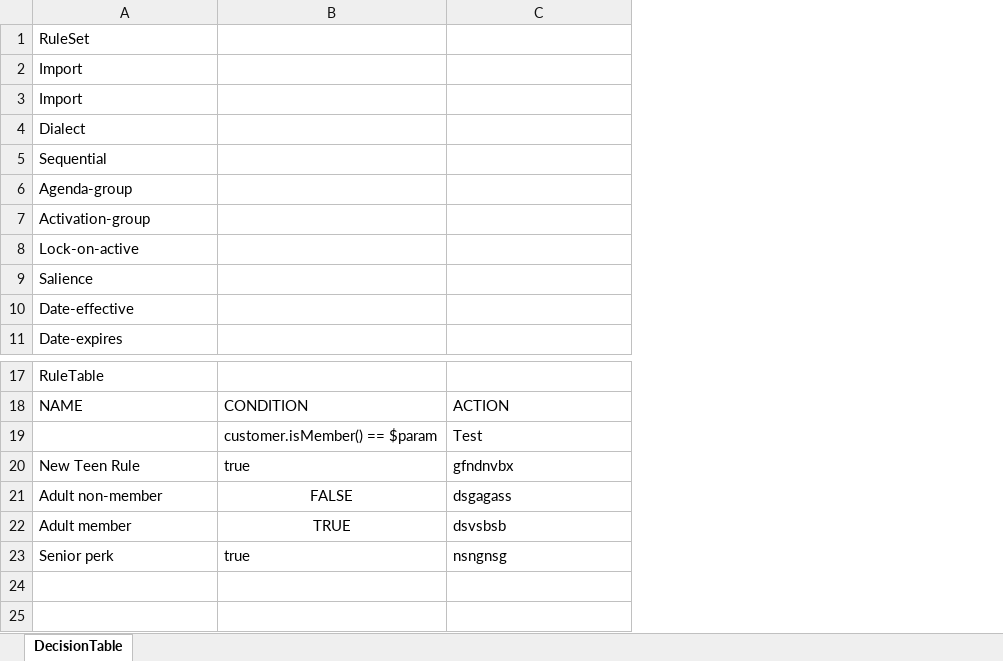
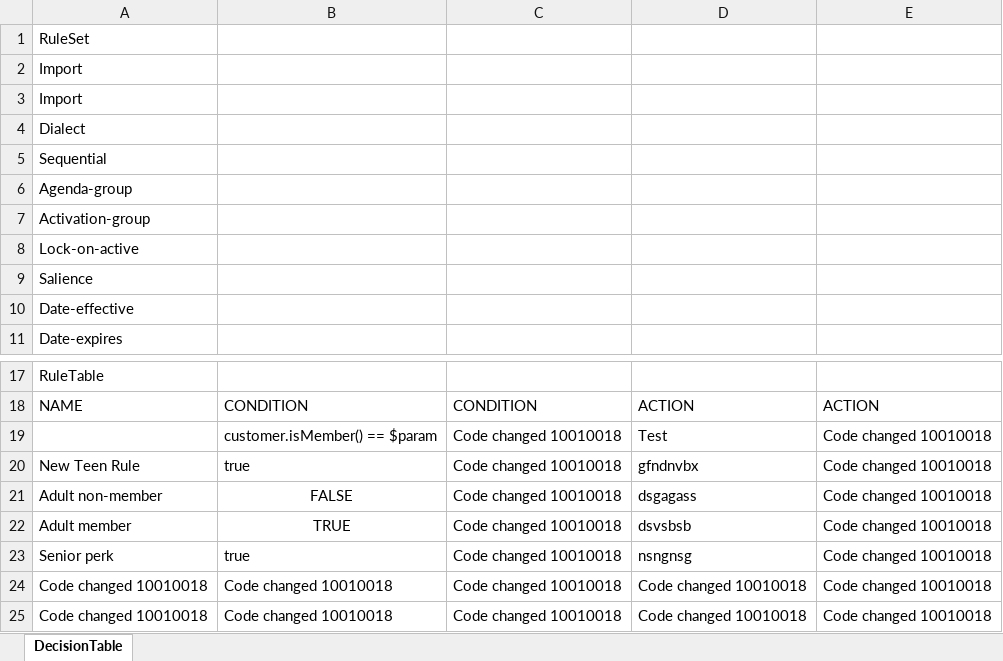
Before and after one commit to Sai-Kushal-Nerella-WL/drools-rules-lite, an Excel workbook: rules/DiscountRules.xlsx, sheet DecisionTable, drawn as a sheet; only a part is shown, gaps mark what is left out; values as stored, in another font and other column widths than the file's, no borders; the diff names each change by its address in the sheet, - before the commit and + after, or states it on an @@ line.

```diff
--- a/rules/DiscountRules.xlsx (sheet DecisionTable)
+++ b/rules/DiscountRules.xlsx (sheet DecisionTable)
+column C, rows 18-23: CONDITION | Code changed 10010018 | Code changed 10010018 | Code changed 10010018 | Code changed 10010018 | Code changed 10010018
+column E, rows 18-23: ACTION | Code changed 10010018 | Code changed 10010018 | Code changed 10010018 | Code changed 10010018 | Code changed 10010018
+row 24: Code changed 10010018 | Code changed 10010018 | Code changed 10010018 | Code changed 10010018 | Code changed 10010018
+row 25: Code changed 10010018 | Code changed 10010018 | Code changed 10010018 | Code changed 10010018 | Code changed 10010018
```
